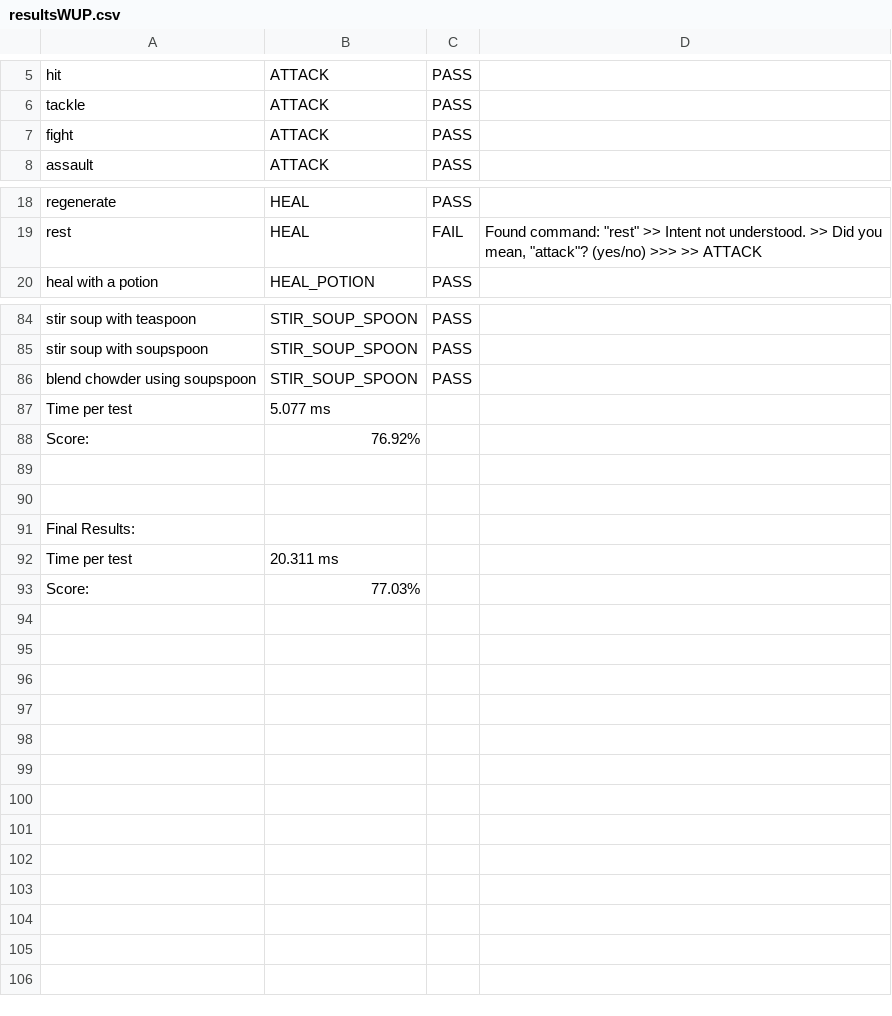
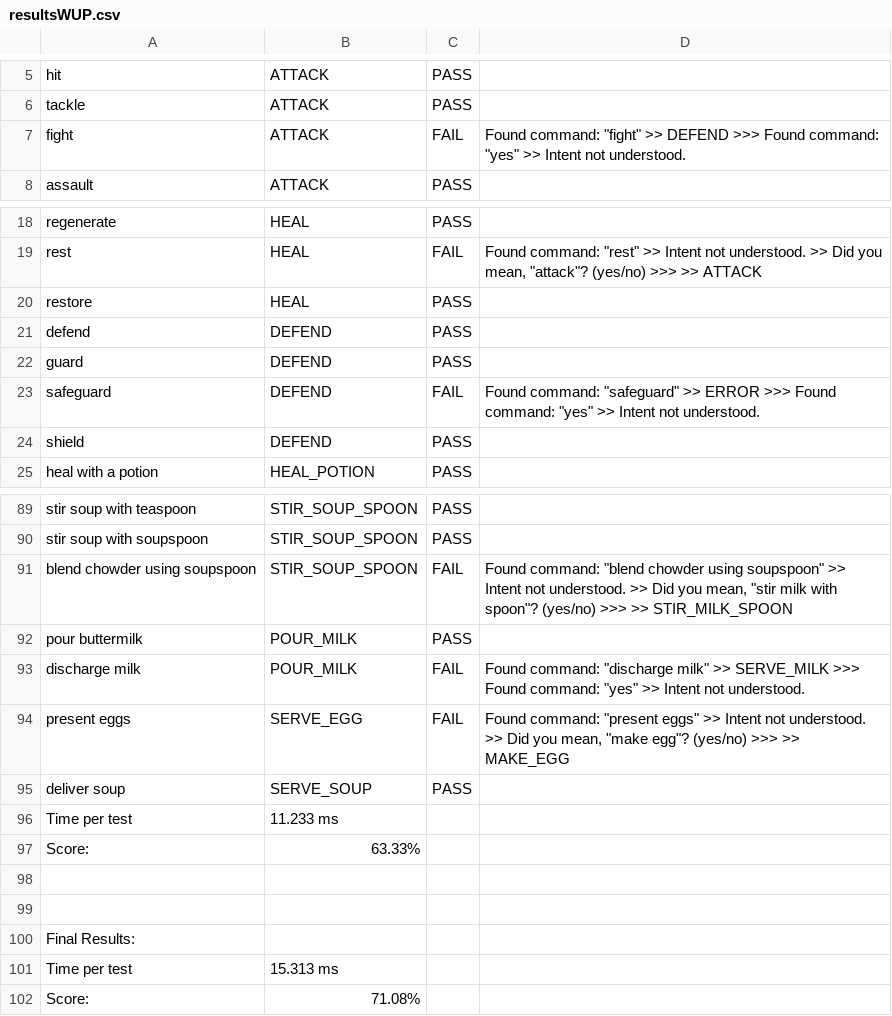
Before and after one commit to BaronKhan/VoiceRecognitionRPG, a CSV file: evaluation/evaluation-results/resultsWUP.csv, drawn as a sheet; only a part is shown, gaps mark what is left out; the diff covers the shown part only.

```diff
--- a/evaluation/evaluation-results/resultsWUP.csv
+++ b/evaluation/evaluation-results/resultsWUP.csv
@@ -6,3 +6,3 @@
 "tackle","ATTACK","PASS",""
-"fight","ATTACK","PASS",""
+"fight","ATTACK","FAIL","Found command: ""fight"" >> DEFEND >>> Found command: ""yes"" >> Intent not understood."
 "assault","ATTACK","PASS",""
@@ -19,2 +19,7 @@
 "rest","HEAL","FAIL","Found command: ""rest"" >> Intent not understood. >> Did you mean, ""attack""? (yes/no) >>>  >> ATTACK"
+"restore","HEAL","PASS",""
+"defend","DEFEND","PASS",""
+"guard","DEFEND","PASS",""
+"safeguard","DEFEND","FAIL","Found command: ""safeguard"" >> ERROR >>> Found command: ""yes"" >> Intent not understood."
+"shield","DEFEND","PASS",""
 "heal with a potion","HEAL_POTION","PASS",""
@@ -85,5 +90,9 @@
 "stir soup with soupspoon","STIR_SOUP_SPOON","PASS",""
-"blend chowder using soupspoon","STIR_SOUP_SPOON","PASS",""
-"Time per test","5.077 ms"
-"Score:","76.92%"
+"blend chowder using soupspoon","STIR_SOUP_SPOON","FAIL","Found command: ""blend chowder using soupspoon"" >> Intent not understood. >> Did you mean, ""stir milk with spoon""? (yes/no) >>>  >> STIR_MILK_SPOON"
+"pour buttermilk","POUR_MILK","PASS",""
+"discharge milk","POUR_MILK","FAIL","Found command: ""discharge milk"" >> SERVE_MILK >>> Found command: ""yes"" >> Intent not understood."
+"present eggs","SERVE_EGG","FAIL","Found command: ""present eggs"" >> Intent not understood. >> Did you mean, ""make egg""? (yes/no) >>>  >> MAKE_EGG"
+"deliver soup","SERVE_SOUP","PASS",""
+"Time per test","11.233 ms"
+"Score:","63.33%"
 ""
@@ -91,3 +100,3 @@
 "Final Results:"
-"Time per test","20.311 ms"
-"Score:","77.03%"
+"Time per test","15.313 ms"
+"Score:","71.08%"
```
Also changed, not shown: 11 edited cells elsewhere in this file, evaluation/evaluation-results/resultsCOS.csv, evaluation/evaluation-results/resultsFASTLESK.csv, 17 other files.
